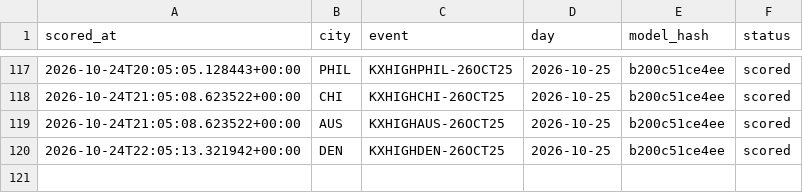
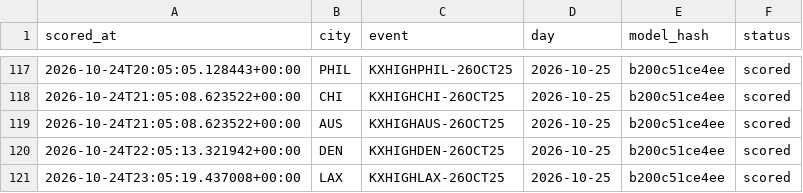
Before and after one commit to physicalreasoning/isotherm, a CSV file: runs.csv, drawn as a sheet; only a part is shown, gaps mark what is left out.

```diff
--- a/runs.csv
+++ b/runs.csv
@@ -120 +120,2 @@ scored_at,city,event,day,model_hash,status
 2026-10-24T22:05:13.321942+00:00,DEN,KXHIGHDEN-26OCT25,2026-10-25,b200c51ce4ee,scored
+2026-10-24T23:05:19.437008+00:00,LAX,KXHIGHLAX-26OCT25,2026-10-25,b200c51ce4ee,scored
```
Also changed, not shown: predictions.csv, trades.csv, 1 other file.
